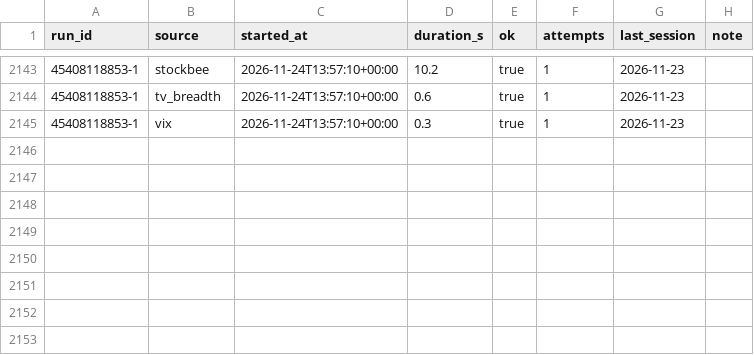
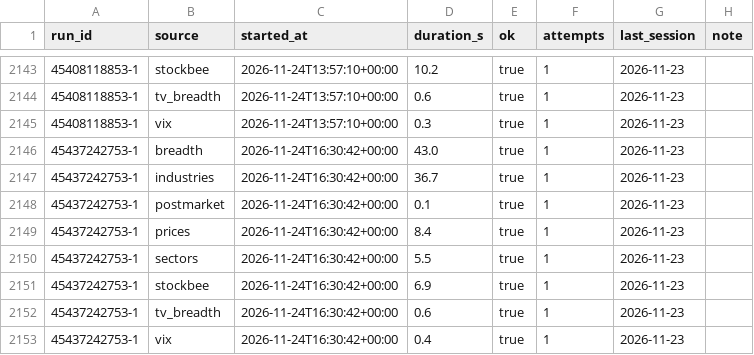
Before and after one commit to TheMrTBO/market-monitor, a CSV file: runs/2026/2026-11.csv, drawn as a sheet; only a part is shown, gaps mark what is left out.

```diff
--- a/runs/2026/2026-11.csv
+++ b/runs/2026/2026-11.csv
@@ -2145 +2145,9 @@ run_id,source,started_at,duration_s,ok,attempts,last_session,note
 45408118853-1,vix,2026-11-24T13:57:10+00:00,0.3,true,1,2026-11-23,
+45437242753-1,breadth,2026-11-24T16:30:42+00:00,43.0,true,1,2026-11-23,
+45437242753-1,industries,2026-11-24T16:30:42+00:00,36.7,true,1,2026-11-23,
+45437242753-1,postmarket,2026-11-24T16:30:42+00:00,0.1,true,1,2026-11-23,
+45437242753-1,prices,2026-11-24T16:30:42+00:00,8.4,true,1,2026-11-23,
+45437242753-1,sectors,2026-11-24T16:30:42+00:00,5.5,true,1,2026-11-23,
+45437242753-1,stockbee,2026-11-24T16:30:42+00:00,6.9,true,1,2026-11-23,
+45437242753-1,tv_breadth,2026-11-24T16:30:42+00:00,0.6,true,1,2026-11-23,
+45437242753-1,vix,2026-11-24T16:30:42+00:00,0.4,true,1,2026-11-23,
```
Also changed, not shown: prices_daily/2026/2026-11.csv, 1 other file.
